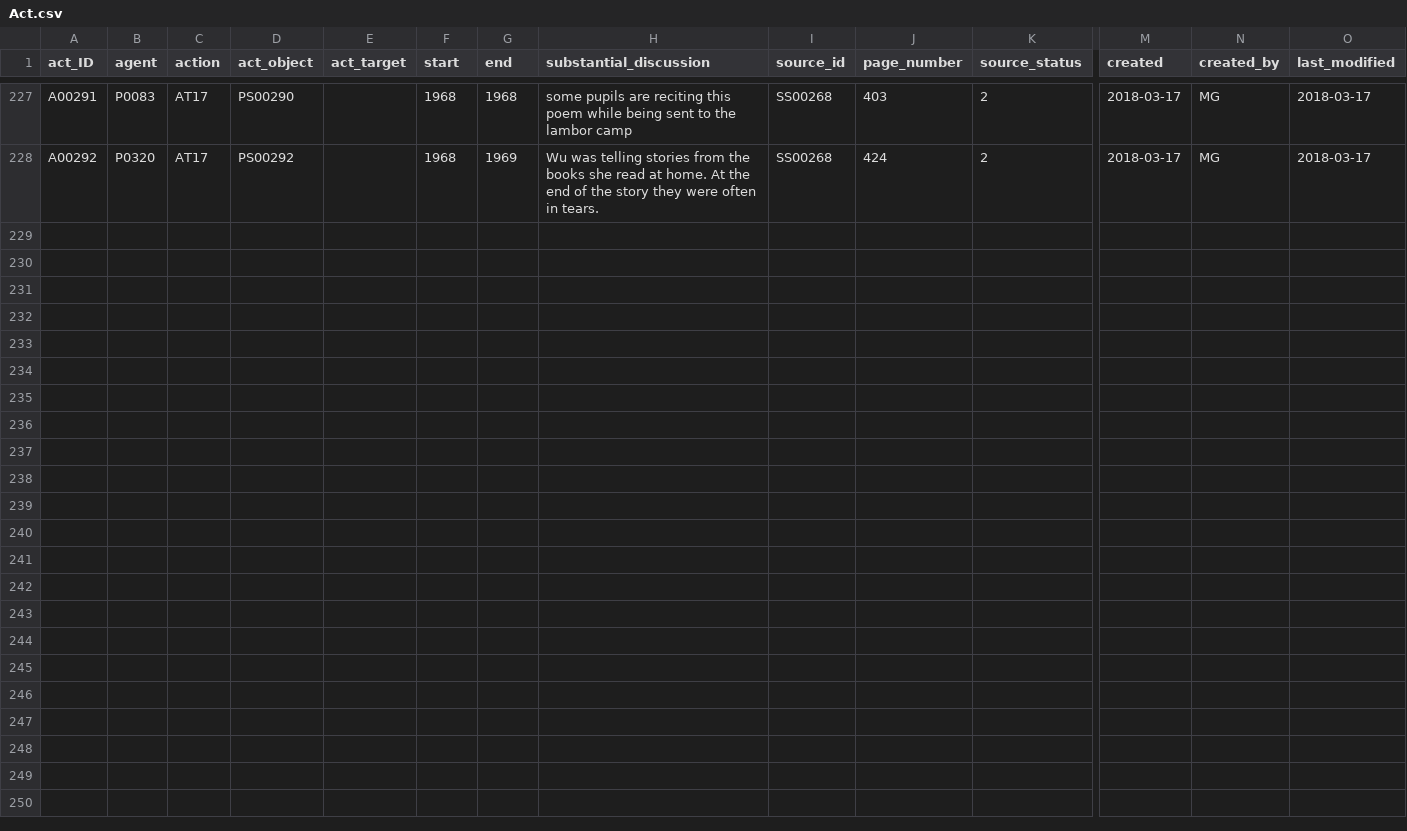
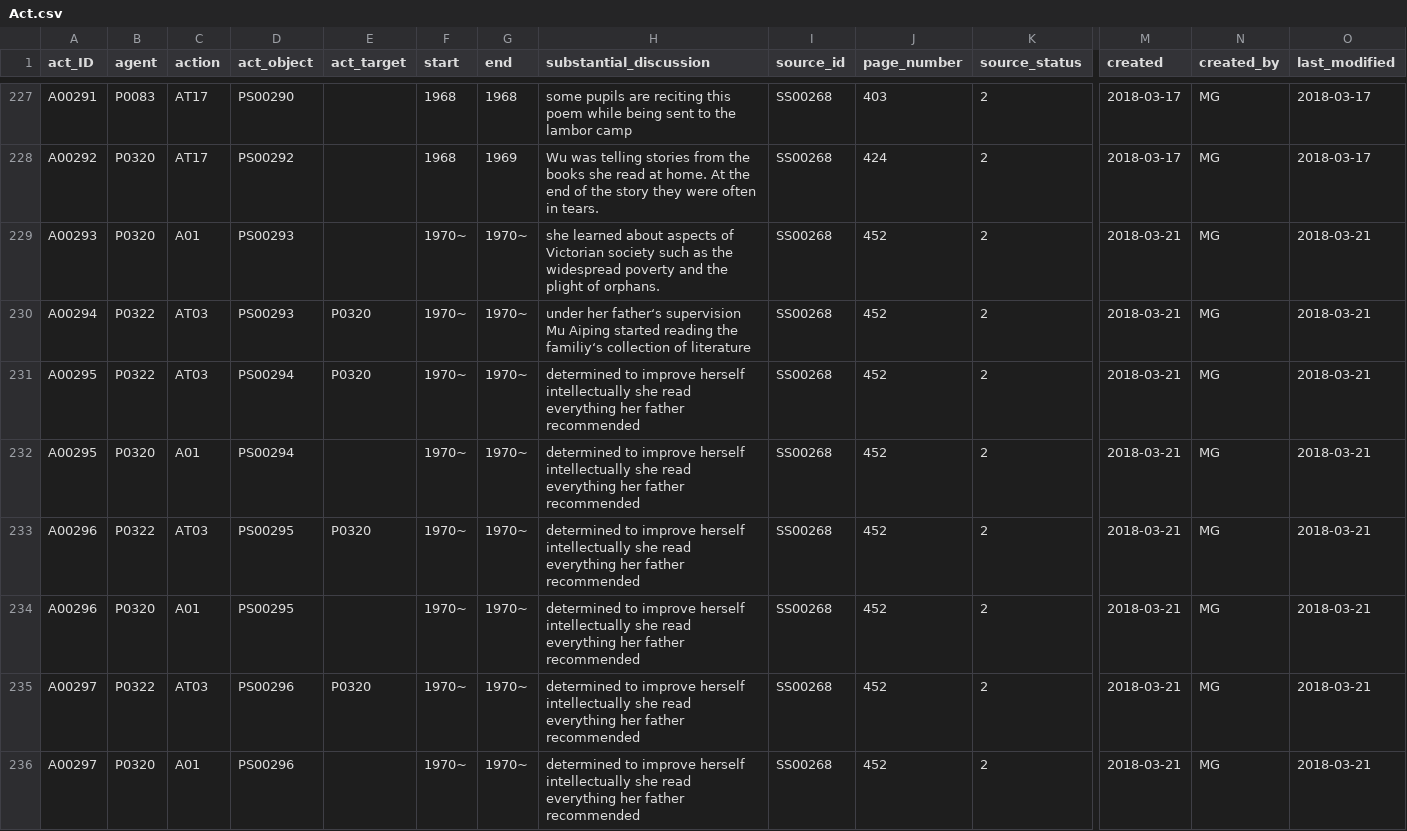
Before and after one commit to readchina/ReadAct, a CSV file: data/Act.csv, drawn as a sheet; only a part is shown, gaps mark what is left out; rows hold the shown columns only; the diff names each change by its address in the sheet, - before the commit and + after, or states it on an @@ line.

```diff
--- a/data/Act.csv
+++ b/data/Act.csv
+row 229: A00293 | P0320 | A01 | PS00293 |  | 1970~ | 1970~ | she learned about aspects of Victorian society such as the widespread poverty and the plight of orphans. | SS00268 | 452 | 2 | 2018-03-21 | MG | 2018-03-21
+row 230: A00294 | P0322 | AT03 | PS00293 | P0320 | 1970~ | 1970~ | under her father‘s supervision Mu Aiping started reading the familiy‘s collection of literature | SS00268 | 452 | 2 | 2018-03-21 | MG | 2018-03-21
+row 231: A00295 | P0322 | AT03 | PS00294 | P0320 | 1970~ | 1970~ | determined to improve herself intellectually she read everything her father recommended | SS00268 | 452 | 2 | 2018-03-21 | MG | 2018-03-21
+row 232: A00295 | P0320 | A01 | PS00294 |  | 1970~ | 1970~ | determined to improve herself intellectually she read everything her father recommended | SS00268 | 452 | 2 | 2018-03-21 | MG | 2018-03-21
+row 233: A00296 | P0322 | AT03 | PS00295 | P0320 | 1970~ | 1970~ | determined to improve herself intellectually she read everything her father recommended | SS00268 | 452 | 2 | 2018-03-21 | MG | 2018-03-21
+row 234: A00296 | P0320 | A01 | PS00295 |  | 1970~ | 1970~ | determined to improve herself intellectually she read everything her father recommended | SS00268 | 452 | 2 | 2018-03-21 | MG | 2018-03-21
+row 235: A00297 | P0322 | AT03 | PS00296 | P0320 | 1970~ | 1970~ | determined to improve herself intellectually she read everything her father recommended | SS00268 | 452 | 2 | 2018-03-21 | MG | 2018-03-21
+row 236: A00297 | P0320 | A01 | PS00296 |  | 1970~ | 1970~ | determined to improve herself intellectually she read everything her father recommended | SS00268 | 452 | 2 | 2018-03-21 | MG | 2018-03-21
```
Also changed, not shown: data/Institution.csv, data/Person.csv, 4 other files.
